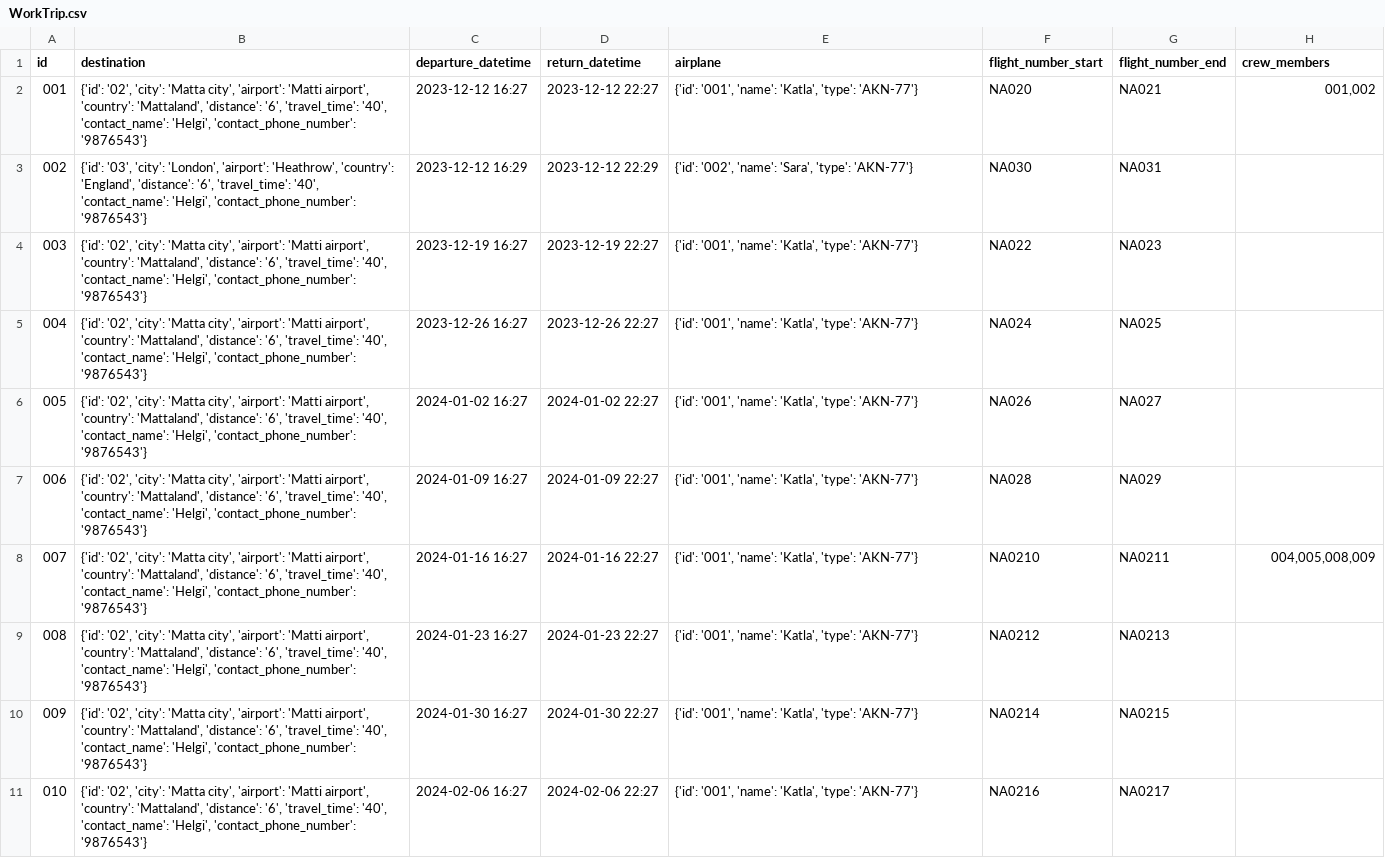
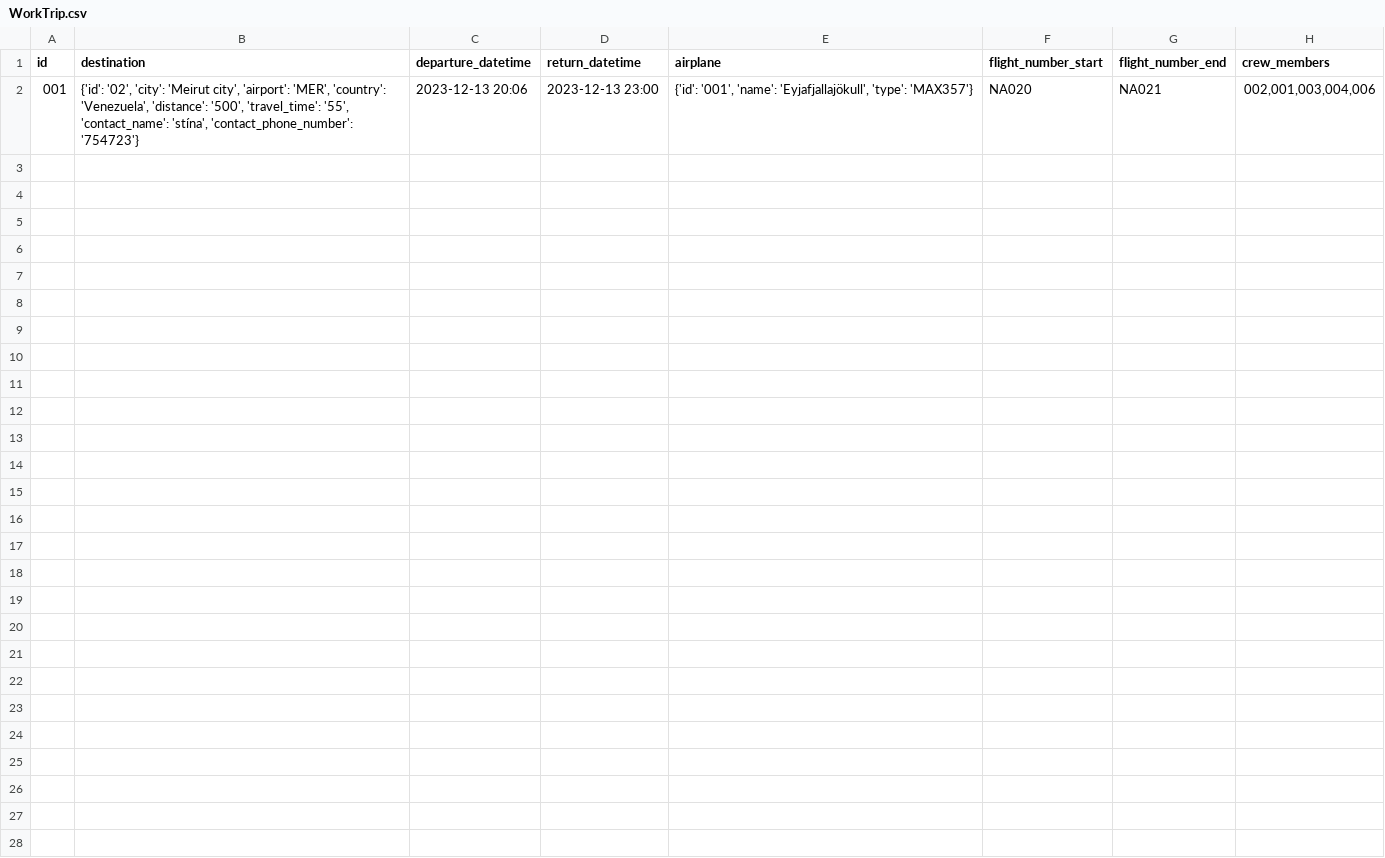
Before and after one commit to GiantMushy/NanAir, a CSV file: Code/DataLayer/Repository/WorkTrip.csv, drawn as a sheet; only a part is shown; the diff covers the shown part only.

Commit message:
typos, very minor

```diff
--- a/Code/DataLayer/Repository/WorkTrip.csv
+++ b/Code/DataLayer/Repository/WorkTrip.csv
@@ -1,11 +1,2 @@
 id,destination,departure_datetime,return_datetime,airplane,flight_number_start,flight_number_end,crew_members
-001,"{'id': '02', 'city': 'Matta city', 'airport': 'Matti airport', 'country': 'Mattaland', 'distance': '6', 'travel_time': '40', 'contact_name': 'Helgi', 'contact_phone_number': '9876543'}",2023-12-12 16:27,2023-12-12 22:27,"{'id': '001', 'name': 'Katla', 'type': 'AKN-77'}",NA020,NA021,"001,002"
-002,"{'id': '03', 'city': 'London', 'airport': 'Heathrow', 'country': 'England', 'distance': '6', 'travel_time': '40', 'contact_name': 'Helgi', 'contact_phone_number': '9876543'}",2023-12-12 16:29,2023-12-12 22:29,"{'id': '002', 'name': 'Sara', 'type': 'AKN-77'}",NA030,NA031,
-003,"{'id': '02', 'city': 'Matta city', 'airport': 'Matti airport', 'country': 'Mattaland', 'distance': '6', 'travel_time': '40', 'contact_name': 'Helgi', 'contact_phone_number': '9876543'}",2023-12-19 16:27,2023-12-19 22:27,"{'id': '001', 'name': 'Katla', 'type': 'AKN-77'}",NA022,NA023,
-004,"{'id': '02', 'city': 'Matta city', 'airport': 'Matti airport', 'country': 'Mattaland', 'distance': '6', 'travel_time': '40', 'contact_name': 'Helgi', 'contact_phone_number': '9876543'}",2023-12-26 16:27,2023-12-26 22:27,"{'id': '001', 'name': 'Katla', 'type': 'AKN-77'}",NA024,NA025,
-005,"{'id': '02', 'city': 'Matta city', 'airport': 'Matti airport', 'country': 'Mattaland', 'distance': '6', 'travel_time': '40', 'contact_name': 'Helgi', 'contact_phone_number': '9876543'}",2024-01-02 16:27,2024-01-02 22:27,"{'id': '001', 'name': 'Katla', 'type': 'AKN-77'}",NA026,NA027,
-006,"{'id': '02', 'city': 'Matta city', 'airport': 'Matti airport', 'country': 'Mattaland', 'distance': '6', 'travel_time': '40', 'contact_name': 'Helgi', 'contact_phone_number': '9876543'}",2024-01-09 16:27,2024-01-09 22:27,"{'id': '001', 'name': 'Katla', 'type': 'AKN-77'}",NA028,NA029,
-007,"{'id': '02', 'city': 'Matta city', 'airport': 'Matti airport', 'country': 'Mattaland', 'distance': '6', 'travel_time': '40', 'contact_name': 'Helgi', 'contact_phone_number': '9876543'}",2024-01-16 16:27,2024-01-16 22:27,"{'id': '001', 'name': 'Katla', 'type': 'AKN-77'}",NA0210,NA0211,"004,005,008,009"
-008,"{'id': '02', 'city': 'Matta city', 'airport': 'Matti airport', 'country': 'Mattaland', 'distance': '6', 'travel_time': '40', 'contact_name': 'Helgi', 'contact_phone_number': '9876543'}",2024-01-23 16:27,2024-01-23 22:27,"{'id': '001', 'name': 'Katla', 'type': 'AKN-77'}",NA0212,NA0213,
-009,"{'id': '02', 'city': 'Matta city', 'airport': 'Matti airport', 'country': 'Mattaland', 'distance': '6', 'travel_time': '40', 'contact_name': 'Helgi', 'contact_phone_number': '9876543'}",2024-01-30 16:27,2024-01-30 22:27,"{'id': '001', 'name': 'Katla', 'type': 'AKN-77'}",NA0214,NA0215,
-010,"{'id': '02', 'city': 'Matta city', 'airport': 'Matti airport', 'country': 'Mattaland', 'distance': '6', 'travel_time': '40', 'contact_name': 'Helgi', 'contact_phone_number': '9876543'}",2024-02-06 16:27,2024-02-06 22:27,"{'id': '001', 'name': 'Katla', 'type': 'AKN-77'}",NA0216,NA0217,
+001,"{'id': '02', 'city': 'Meirut city', 'airport': 'MER', 'country': 'Venezuela', 'distance': '500', 'travel_time': '55', 'contact_name': 'stína', 'contact_phone_number': '754723'}",2023-12-13 20:06,2023-12-13 23:00,"{'id': '001', 'name': 'Eyjafjallajökull', 'type': 'MAX357'}",NA020,NA021,"002,001,003,004,006"
```
Also changed, not shown: 9 removed rows elsewhere in this file, Code/DataLayer/Repository/Destinations.csv, Code/DataLayer/Repository/Employee.csv, 15 other files.
